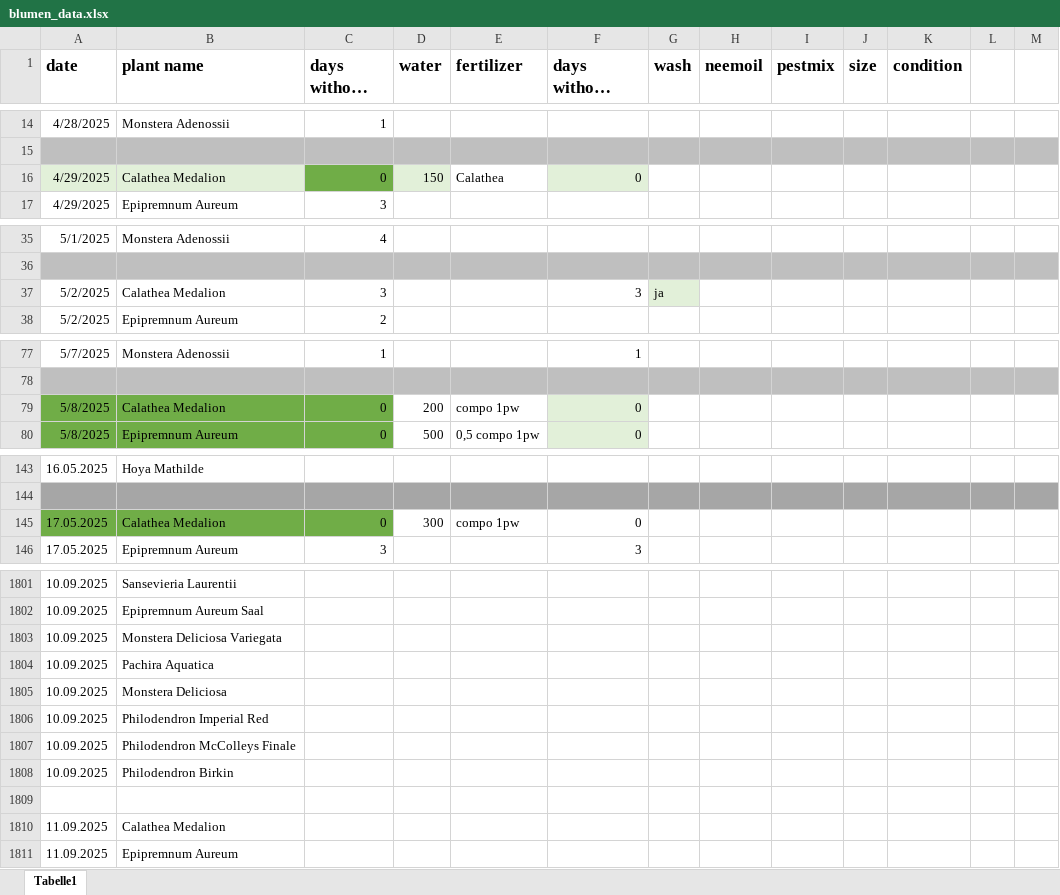
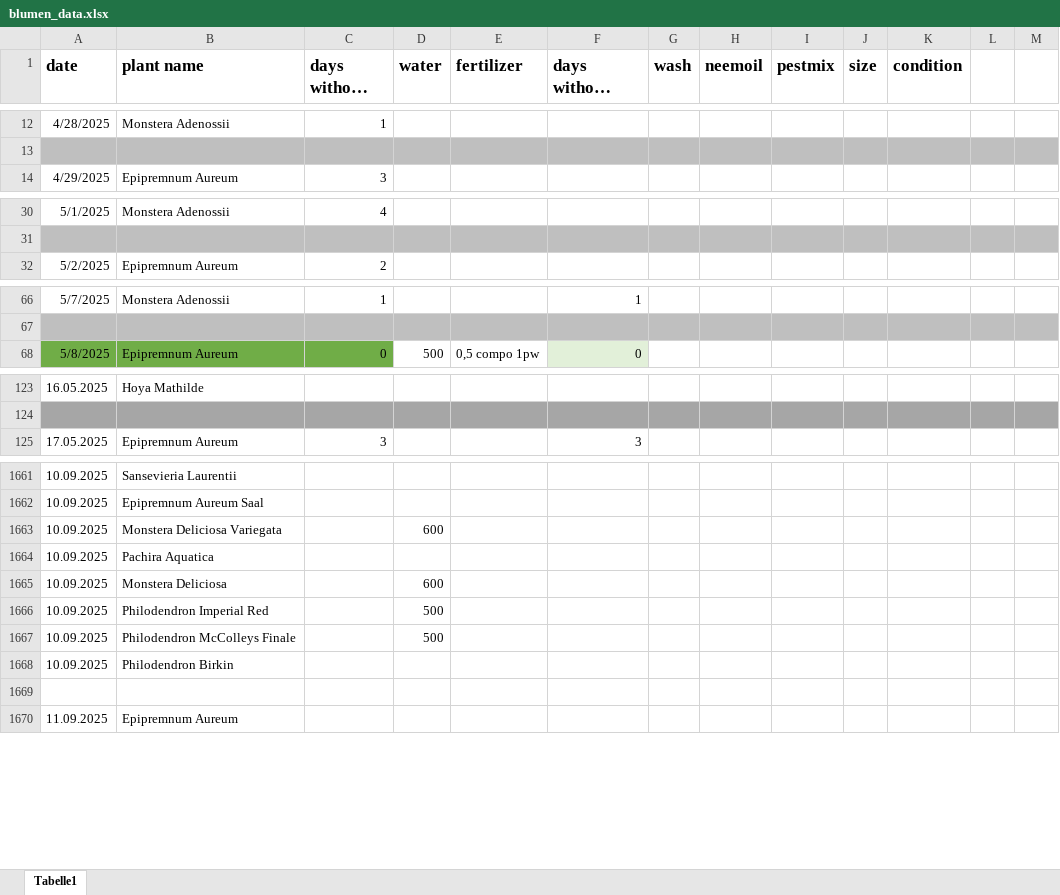
Before and after one commit to Iakithega/blumn, an Excel workbook: data/blumen_data.xlsx, sheet Tabelle1, drawn as a sheet; only a part is shown, gaps mark what is left out; long unchanged cells end in …; values as stored, in another font and other column widths than the file's, no borders; removed rows and columns are numbered as before the commit, all else as after; the diff covers the shown part only; the diff names each change by its address in the sheet, - before the commit and + after, or states it on an @@ line.

Commit message:
removed calathea medailon

```diff
--- a/data/blumen_data.xlsx (sheet Tabelle1)
+++ b/data/blumen_data.xlsx (sheet Tabelle1)
-row 16: 4/29/2025 | Calathea Medalion | 0 | 150 | Calathea | 0
-row 37: 5/2/2025 | Calathea Medalion | 3 |  |  | 3 | ja
-row 79: 5/8/2025 | Calathea Medalion | 0 | 200 | compo 1pw | 0
-row 145: 17.05.2025 | Calathea Medalion | 0 | 300 | compo 1pw | 0
-D1663 (water): (empty)
+D1663 (water): 600
-D1665 (water): (empty)
+D1665 (water): 600
-D1666:D1667 (water): (empty)
+D1666:D1667 (water): 500
-row 1810: 11.09.2025 | Calathea Medalion
```
Also changed, not shown: 90 added rows and 140 removed rows elsewhere in this sheet.
